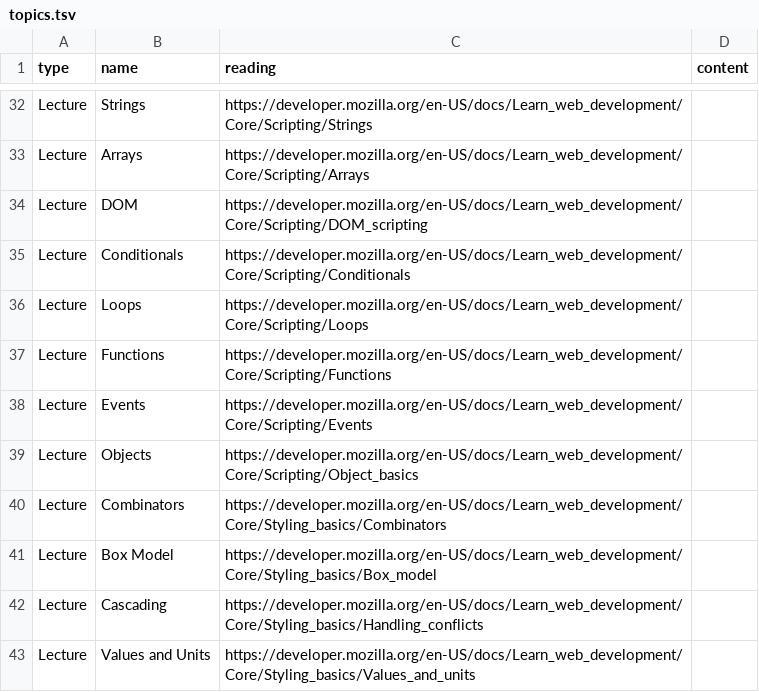
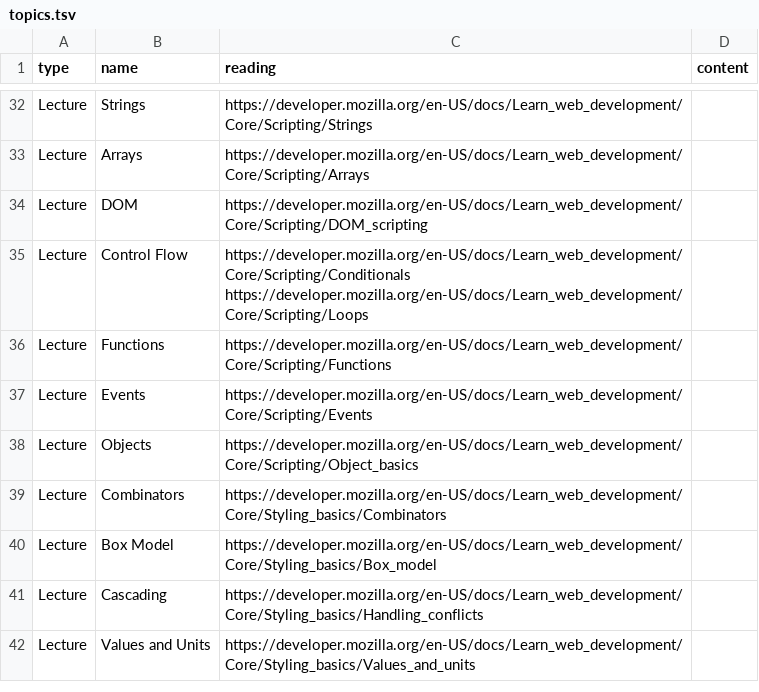
Before and after one commit to jncraton/web-apps-cpsc2330, a TSV file: topics.tsv, drawn as a sheet; only a part is shown, gaps mark what is left out.

Commit message:
Combine loops and conditionals

```diff
--- a/topics.tsv
+++ b/topics.tsv
@@ -34,4 +34,3 @@ Lecture	Arrays	https://developer.mozilla.org/en-US/docs/Learn_web_development/Co
 Lecture	DOM	https://developer.mozilla.org/en-US/docs/Learn_web_development/Core/Scripting/DOM_scripting
-Lecture	Conditionals	https://developer.mozilla.org/en-US/docs/Learn_web_development/Core/Scripting/Conditionals
-Lecture	Loops	https://developer.mozilla.org/en-US/docs/Learn_web_development/Core/Scripting/Loops
+Lecture	Control Flow	https://developer.mozilla.org/en-US/docs/Learn_web_development/Core/Scripting/Conditionals https://developer.mozilla.org/en-US/docs/Learn_web_development/Core/Scripting/Loops
 Lecture	Functions	https://developer.mozilla.org/en-US/docs/Learn_web_development/Core/Scripting/Functions
```
